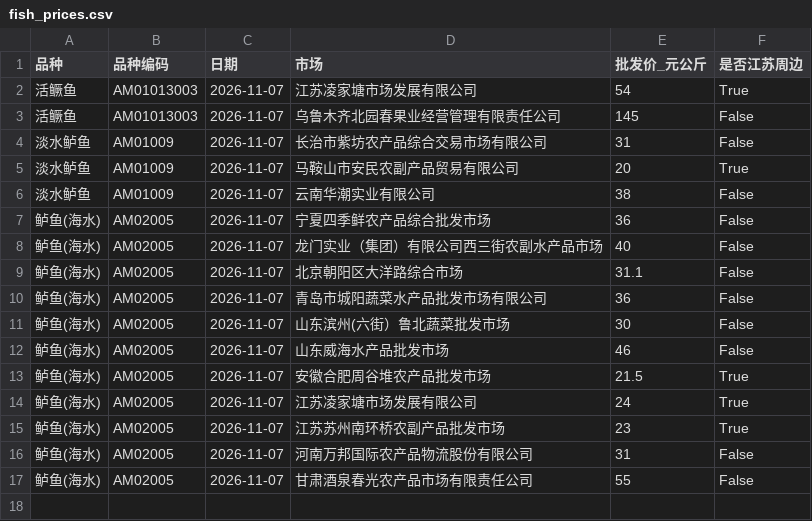
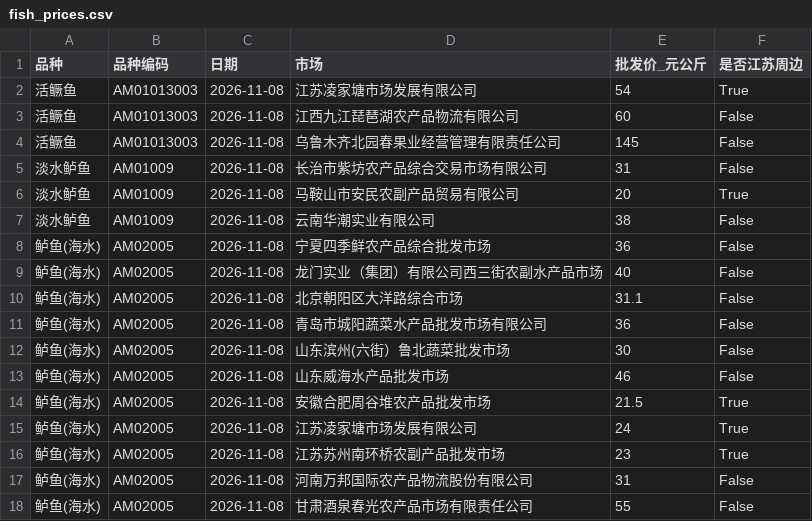
Before and after one commit to gehuEOD/fish-price-dashboard, a CSV file: fish_prices.csv, drawn as a sheet.

```diff
--- a/fish_prices.csv
+++ b/fish_prices.csv
@@ -1,17 +1,18 @@
 品种,品种编码,日期,市场,批发价_元公斤,是否江苏周边
-活鳜鱼,AM01013003,2026-11-07,江苏凌家塘市场发展有限公司,54,True
-活鳜鱼,AM01013003,2026-11-07,乌鲁木齐北园春果业经营管理有限责任公司,145,False
-淡水鲈鱼,AM01009,2026-11-07,长治市紫坊农产品综合交易市场有限公司,31,False
-淡水鲈鱼,AM01009,2026-11-07,马鞍山市安民农副产品贸易有限公司,20,True
-淡水鲈鱼,AM01009,2026-11-07,云南华潮实业有限公司,38,False
-鲈鱼(海水),AM02005,2026-11-07,宁夏四季鲜农产品综合批发市场,36,False
-鲈鱼(海水),AM02005,2026-11-07,龙门实业（集团）有限公司西三街农副水产品市场,40,False
-鲈鱼(海水),AM02005,2026-11-07,北京朝阳区大洋路综合市场,31.1,False
-鲈鱼(海水),AM02005,2026-11-07,青岛市城阳蔬菜水产品批发市场有限公司,36,False
-鲈鱼(海水),AM02005,2026-11-07,山东滨州(六街）鲁北蔬菜批发市场,30,False
-鲈鱼(海水),AM02005,2026-11-07,山东威海水产品批发市场,46,False
-鲈鱼(海水),AM02005,2026-11-07,安徽合肥周谷堆农产品批发市场,21.5,True
-鲈鱼(海水),AM02005,2026-11-07,江苏凌家塘市场发展有限公司,24,True
-鲈鱼(海水),AM02005,2026-11-07,江苏苏州南环桥农副产品批发市场,23,True
-鲈鱼(海水),AM02005,2026-11-07,河南万邦国际农产品物流股份有限公司,31,False
-鲈鱼(海水),AM02005,2026-11-07,甘肃酒泉春光农产品市场有限责任公司,55,False
+活鳜鱼,AM01013003,2026-11-08,江苏凌家塘市场发展有限公司,54,True
+活鳜鱼,AM01013003,2026-11-08,江西九江琵琶湖农产品物流有限公司,60,False
+活鳜鱼,AM01013003,2026-11-08,乌鲁木齐北园春果业经营管理有限责任公司,145,False
+淡水鲈鱼,AM01009,2026-11-08,长治市紫坊农产品综合交易市场有限公司,31,False
+淡水鲈鱼,AM01009,2026-11-08,马鞍山市安民农副产品贸易有限公司,20,True
+淡水鲈鱼,AM01009,2026-11-08,云南华潮实业有限公司,38,False
+鲈鱼(海水),AM02005,2026-11-08,宁夏四季鲜农产品综合批发市场,36,False
+鲈鱼(海水),AM02005,2026-11-08,龙门实业（集团）有限公司西三街农副水产品市场,40,False
+鲈鱼(海水),AM02005,2026-11-08,北京朝阳区大洋路综合市场,31.1,False
+鲈鱼(海水),AM02005,2026-11-08,青岛市城阳蔬菜水产品批发市场有限公司,36,False
+鲈鱼(海水),AM02005,2026-11-08,山东滨州(六街）鲁北蔬菜批发市场,30,False
+鲈鱼(海水),AM02005,2026-11-08,山东威海水产品批发市场,46,False
+鲈鱼(海水),AM02005,2026-11-08,安徽合肥周谷堆农产品批发市场,21.5,True
+鲈鱼(海水),AM02005,2026-11-08,江苏凌家塘市场发展有限公司,24,True
+鲈鱼(海水),AM02005,2026-11-08,江苏苏州南环桥农副产品批发市场,23,True
+鲈鱼(海水),AM02005,2026-11-08,河南万邦国际农产品物流股份有限公司,31,False
+鲈鱼(海水),AM02005,2026-11-08,甘肃酒泉春光农产品市场有限责任公司,55,False
```
Also changed, not shown: fish_prices_history.csv, 5 other files.
